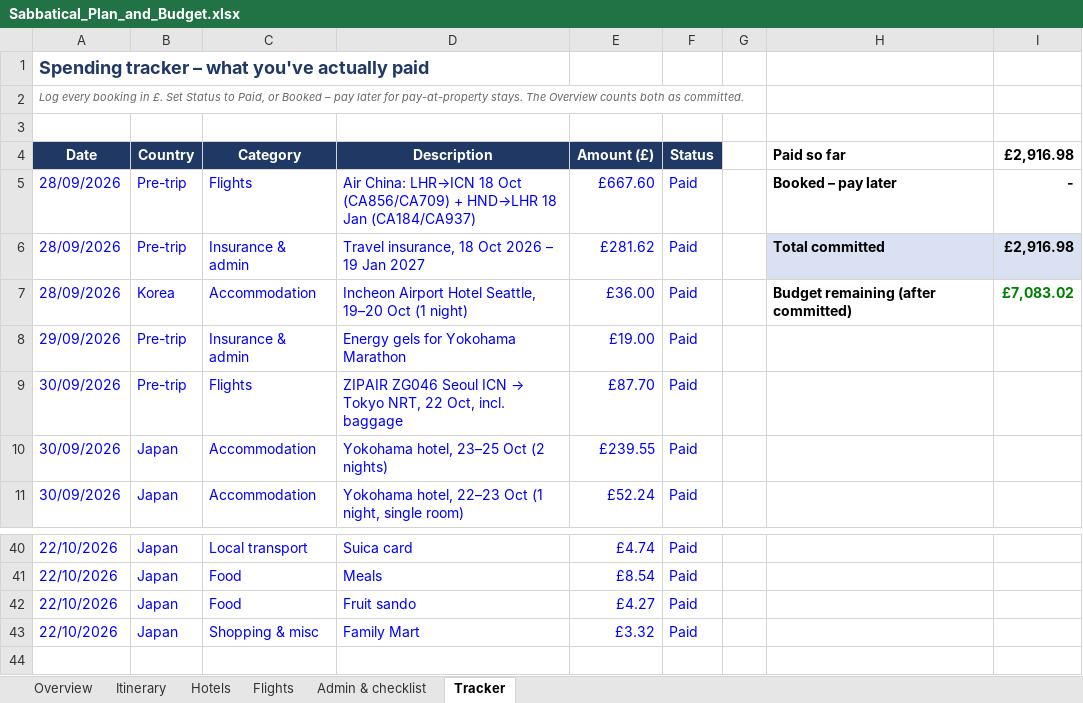
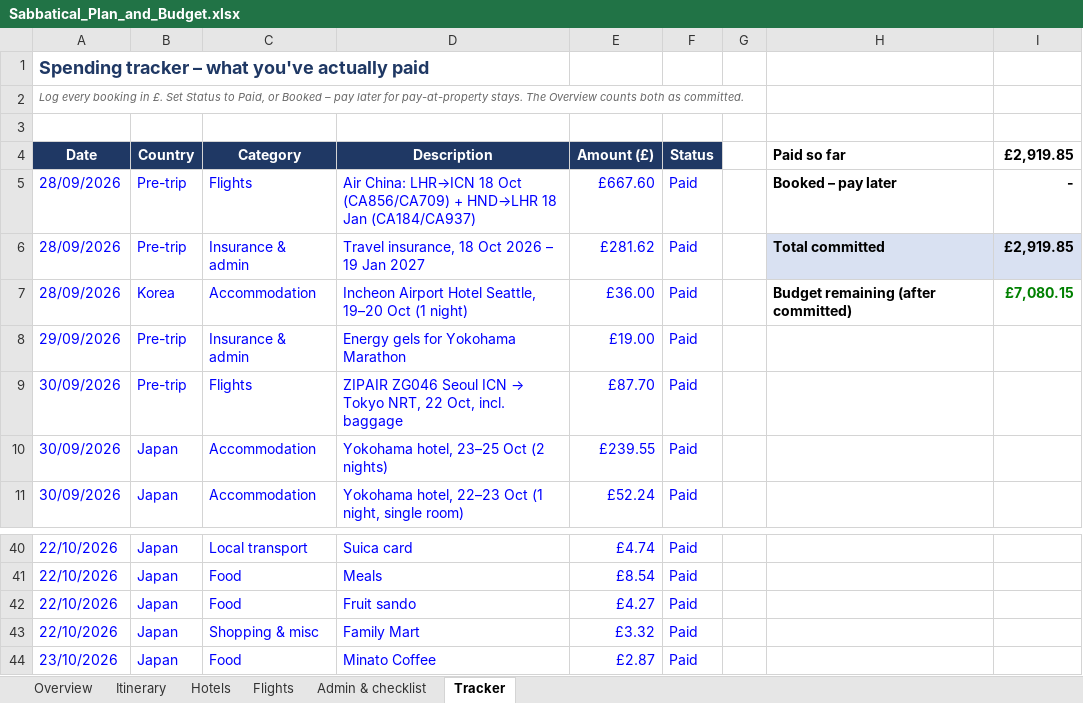
Before and after one commit to mhbae-dev/sabbatical-dashboard, an Excel workbook: Sabbatical_Plan_and_Budget.xlsx, sheet Tracker, drawn as a sheet; only a part is shown, gaps mark what is left out; values as stored, in another font and other column widths than the file's, no borders; the diff names each change by its address in the sheet, - before the commit and + after, or states it on an @@ line.

```diff
--- a/Sabbatical_Plan_and_Budget.xlsx (sheet Tracker)
+++ b/Sabbatical_Plan_and_Budget.xlsx (sheet Tracker)
-I4: £2,916.98
+I4: £2,919.85
-I6 (£2,919.85): £2,916.98
+I6 (£2,919.85): £2,919.85
-I7 (£2,919.85): £7,083.02
+I7 (£2,919.85): £7,080.15
+row 44: 23/10/2026 | Japan | Food | Minato Coffee | £2.87 | Paid
```
Also changed, not shown: sheet Overview, hidden cells.
